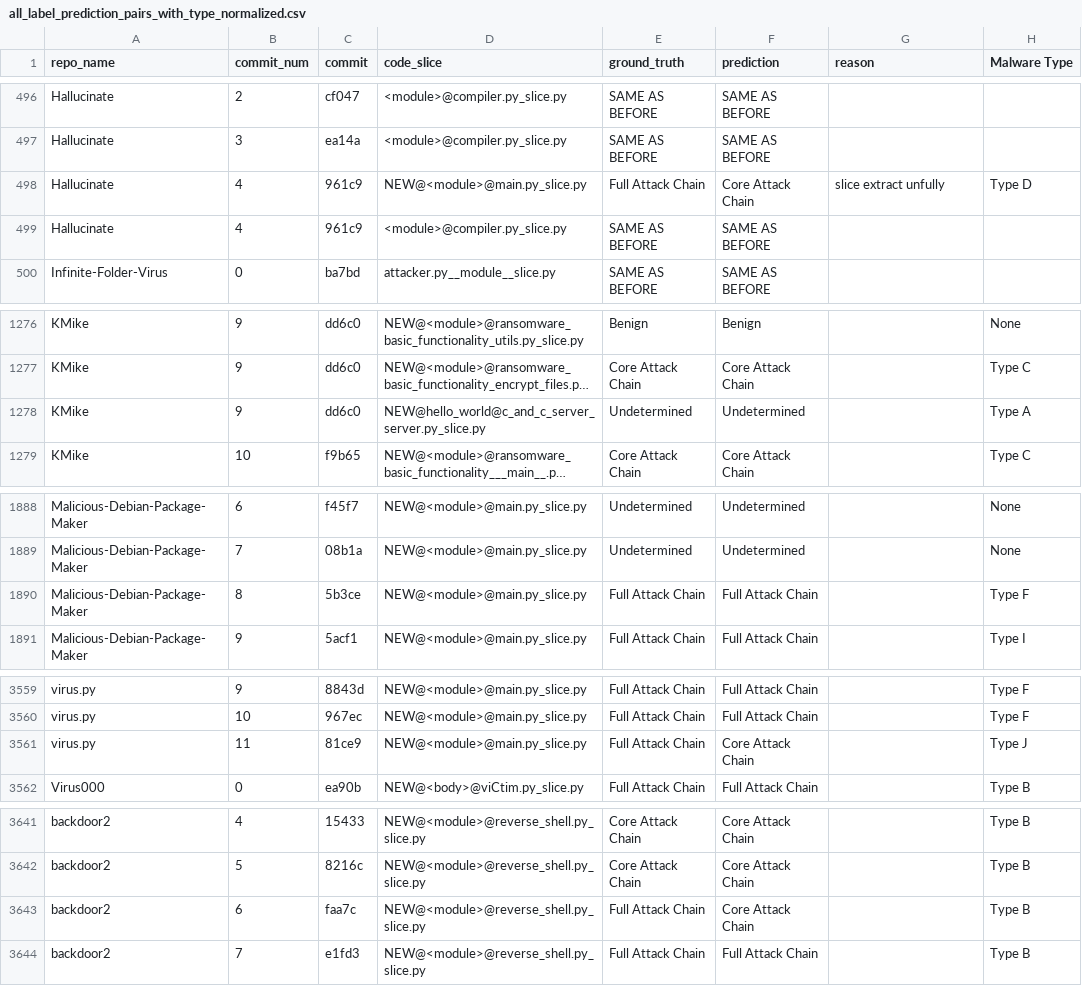
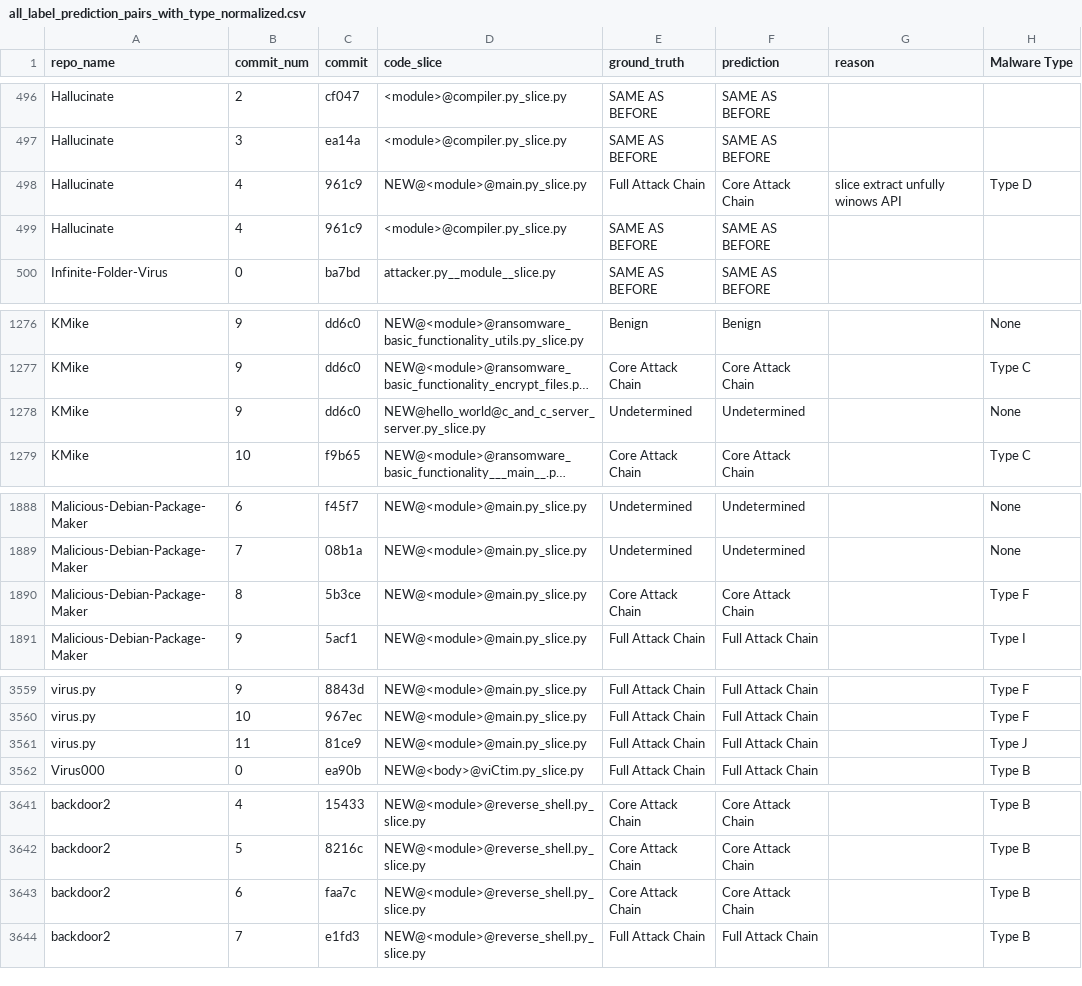
Before and after one commit to Rainnylxy/mal_update_detect, a CSV file: full_label_outputs/all_label_prediction_pairs_with_type_normalized.csv, drawn as a sheet; only a part is shown, gaps mark what is left out; long unchanged cells end in …; the diff covers the shown part only; the diff names each change by its address in the sheet, - before the commit and + after, or states it on an @@ line.

```diff
--- a/full_label_outputs/all_label_prediction_pairs_with_type_normalized.csv
+++ b/full_label_outputs/all_label_prediction_pairs_with_type_normalized.csv
-G498 (reason): slice extract unfully
+G498 (reason): slice extract unfully winows API
-H1278 (Malware Type): Type A
+H1278 (Malware Type): None
-E1890 (ground_truth): Full Attack Chain
+E1890 (ground_truth): Core Attack Chain
-F1890 (prediction): Full Attack Chain
+F1890 (prediction): Core Attack Chain
-F3561 (prediction): Core Attack Chain
+F3561 (prediction): Full Attack Chain
-E3643 (ground_truth): Full Attack Chain
+E3643 (ground_truth): Core Attack Chain
```
Also changed, not shown: 31 edited cells elsewhere in this file, 35 other files.
